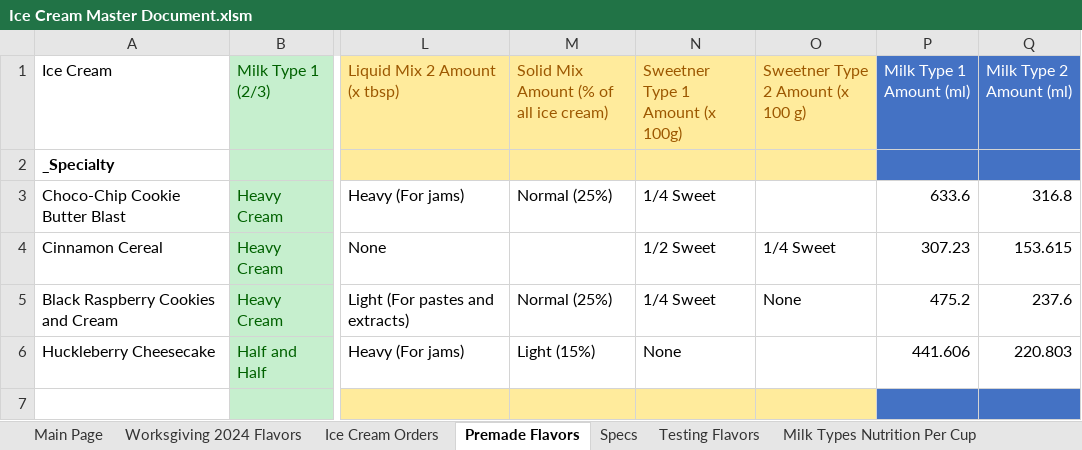
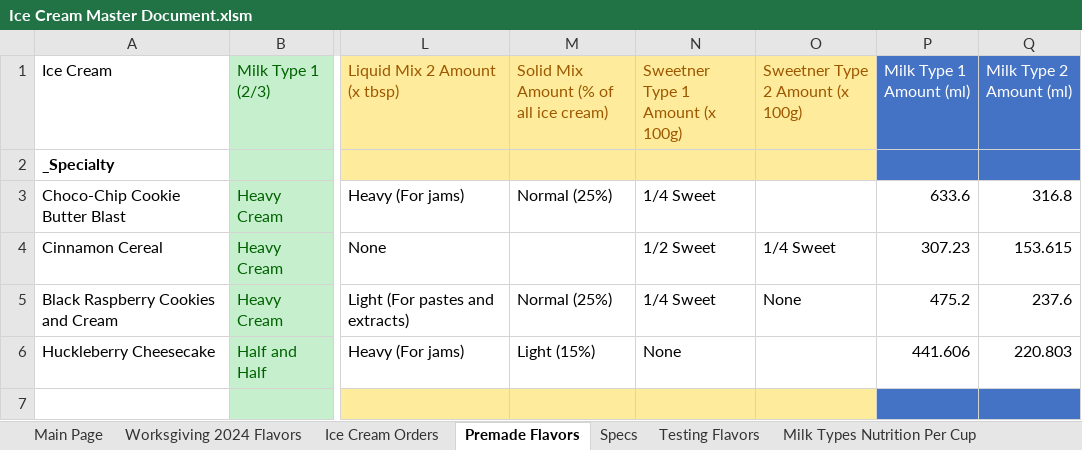
Before and after one commit to Micbro14/MicahsCookiesAndCreamsOrdering, an Excel workbook: Ice Cream Master Document.xlsm, sheet Premade Flavors, drawn as a sheet; only a part is shown, gaps mark what is left out; values as stored, in another font and other column widths than the file's, no borders; the diff names each change by its address in the sheet, - before the commit and + after, or states it on an @@ line.

```diff
--- a/Ice Cream Master Document.xlsm (sheet Premade Flavors)
+++ b/Ice Cream Master Document.xlsm (sheet Premade Flavors)
-O1: Sweetner Type 2 Amount (x 100 g)
+O1: Sweetner Type 2 Amount (x 100g)
```
Also changed, not shown: 2 other files.
